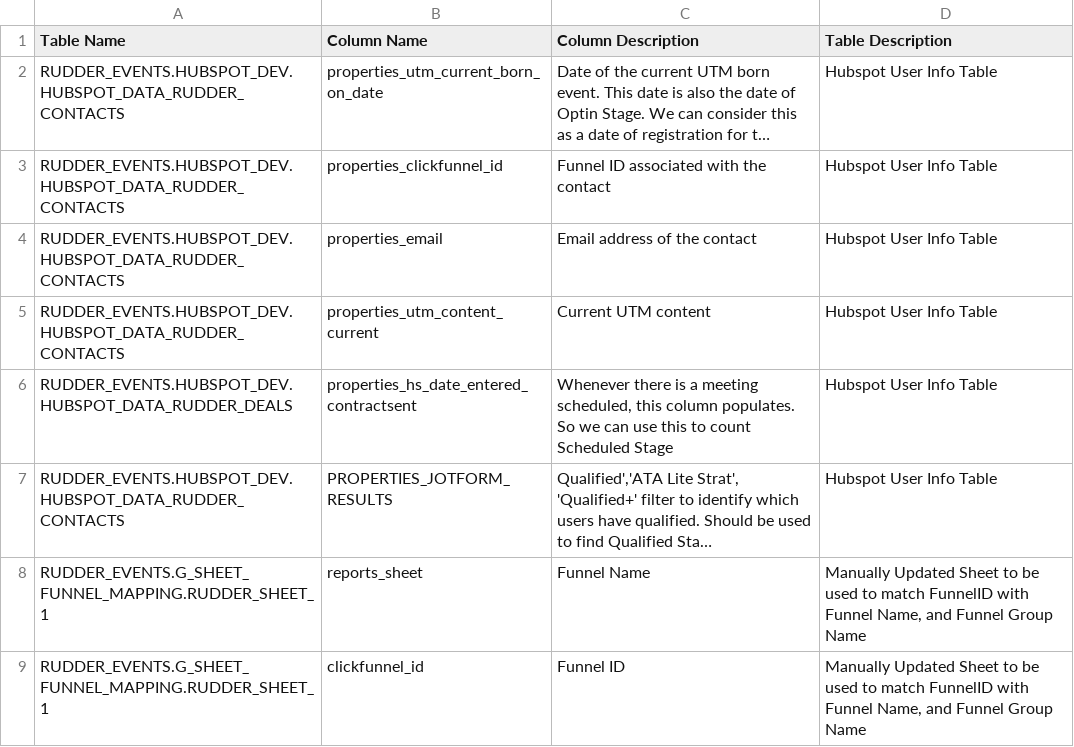
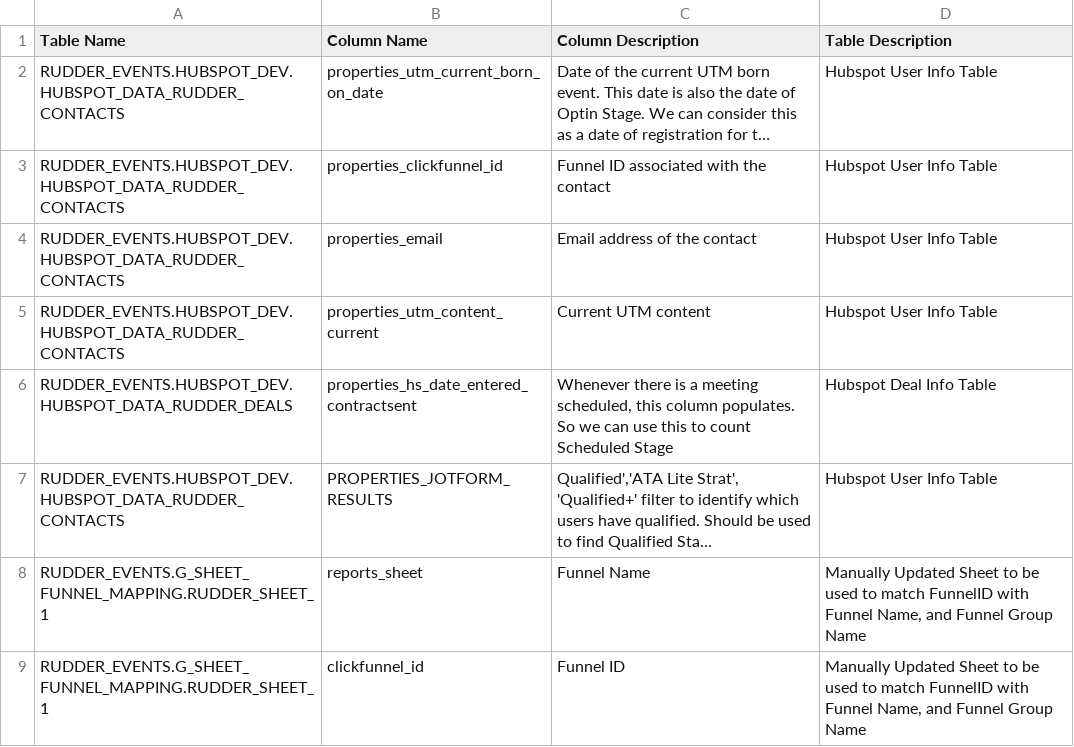
Before and after one commit to kaliperdev/DBAgent, a CSV file: Schema.csv, drawn as a sheet; only a part is shown; long unchanged cells end in …; the diff names each change by its address in the sheet, - before the commit and + after, or states it on an @@ line.

Commit message:
Update Schema.csv

```diff
--- a/Schema.csv
+++ b/Schema.csv
-D6 (Table Description): Hubspot User Info Table
+D6 (Table Description): Hubspot Deal Info Table
```
